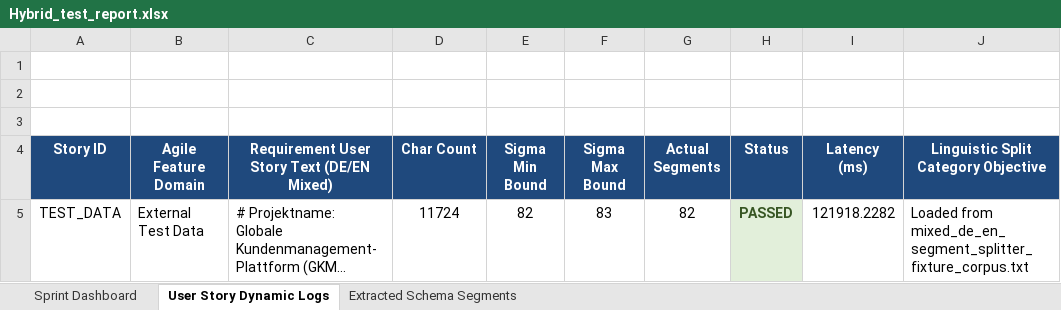
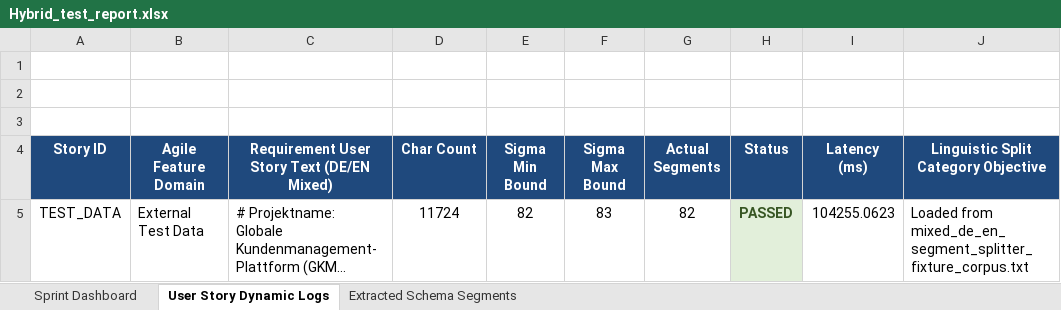
Before and after one commit to Thamilarasan-Expleo/Multilungual_Agent, an Excel workbook: Hybrid_test_report.xlsx, sheet User Story Dynamic Logs, drawn as a sheet; long unchanged cells end in …; values as stored, in another font and other column widths than the file's, no borders; the diff names each change by its address in the sheet, - before the commit and + after, or states it on an @@ line.

```diff
--- a/Hybrid_test_report.xlsx (sheet User Story Dynamic Logs)
+++ b/Hybrid_test_report.xlsx (sheet User Story Dynamic Logs)
-I5 (Latency (ms)): 121918.2282
+I5 (Latency (ms)): 104255.0623
```
Also changed, not shown: sheet Extracted Schema Segments, sheet Sprint Dashboard, 26 other files.
